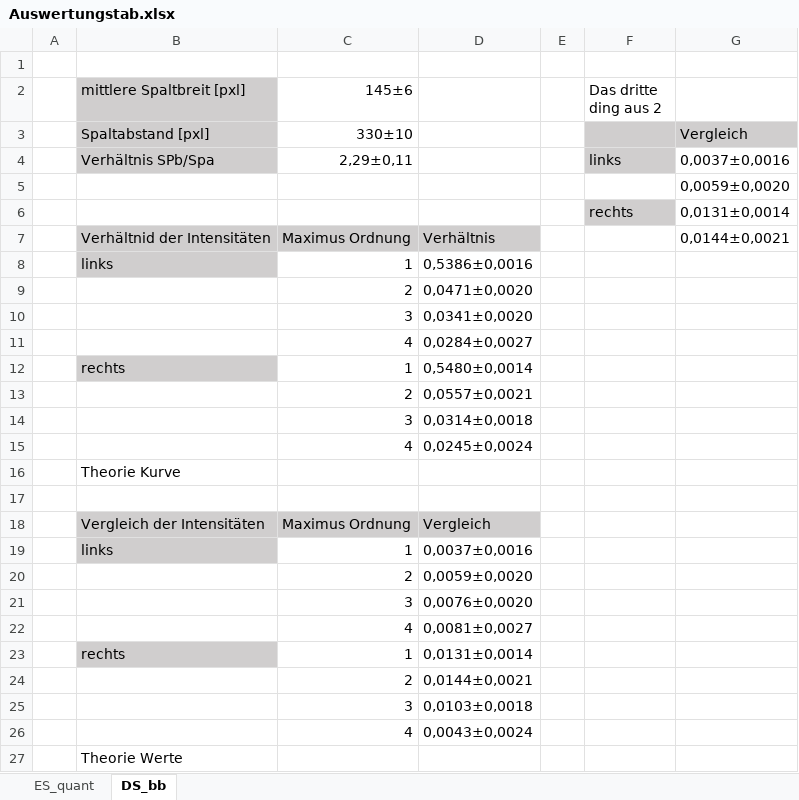
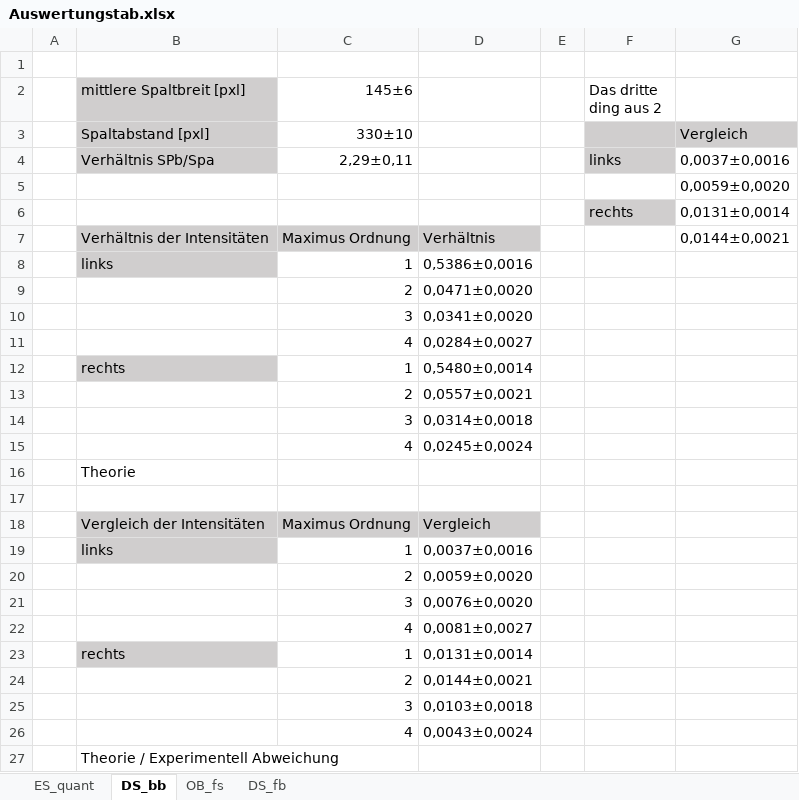
Before and after one commit to MajestyQ/Lectures, an Excel workbook: Praktikum/233 - Fourieroptik/Tabellen/Auswertungstab.xlsx, sheet DS_bb, drawn as a sheet; values as stored, in another font and other column widths than the file's, no borders; the diff names each change by its address in the sheet, - before the commit and + after, or states it on an @@ line.

```diff
--- a/Praktikum/233 - Fourieroptik/Tabellen/Auswertungstab.xlsx (sheet DS_bb)
+++ b/Praktikum/233 - Fourieroptik/Tabellen/Auswertungstab.xlsx (sheet DS_bb)
+sheet tab: OB_fs
+sheet tab: DS_fb
-B7 (mittlere Spaltbreit [pxl]): Verhältnid der Intensitäten
+B7 (mittlere Spaltbreit [pxl]): Verhältnis der Intensitäten
-B16 (mittlere Spaltbreit [pxl]): Theorie Kurve
+B16 (mittlere Spaltbreit [pxl]): Theorie
-B27 (mittlere Spaltbreit [pxl]): Theorie Werte
+B27 (mittlere Spaltbreit [pxl]): Theorie / Experimentell Abweichung
+B27:C27 merged
```
Also changed, not shown: sheet ES_quant.
